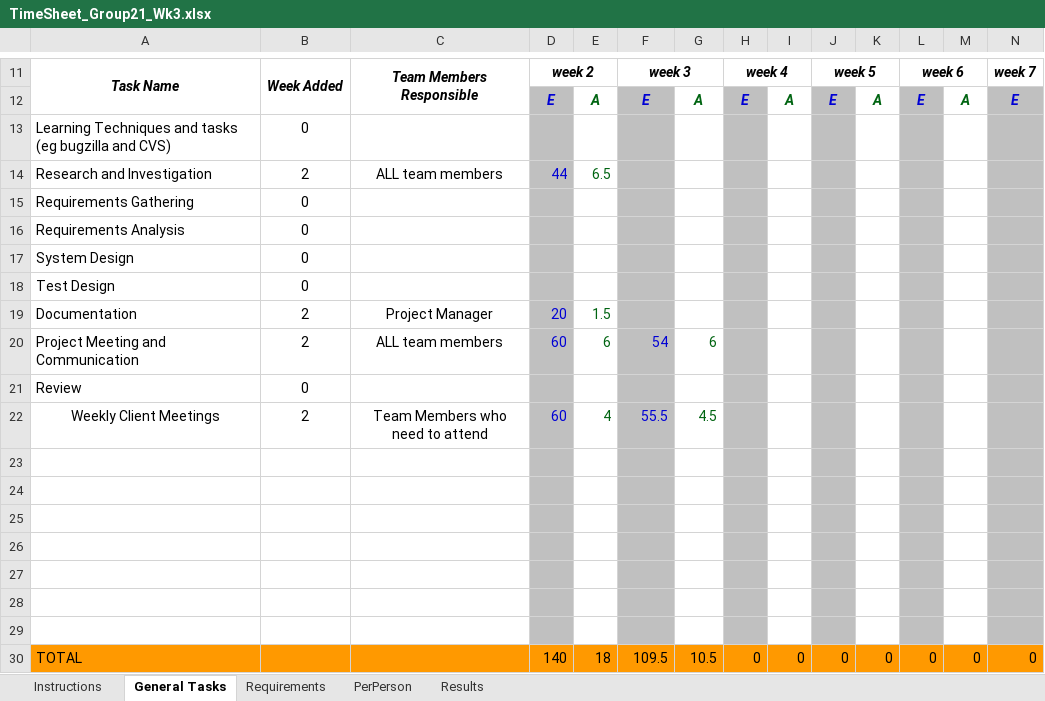
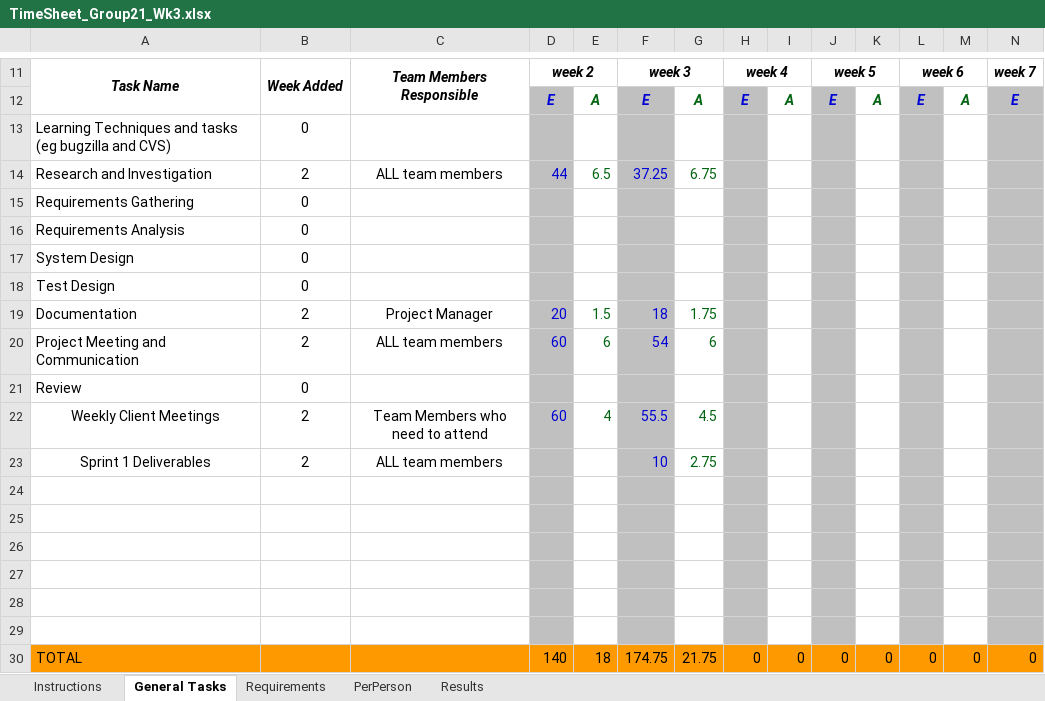
Before and after one commit to A5troGaze/CITS3200_Project, an Excel workbook: Documentation/Week 3/TimeSheet_Group21_Wk3.xlsx, sheet General Tasks, drawn as a sheet; only a part is shown, gaps mark what is left out; values as stored, in another font and other column widths than the file's, no borders; removed rows and columns are numbered as before the commit, all else as after; rows hold the shown columns only; the diff names each change by its address in the sheet, - before the commit and + after, or states it on an @@ line.

```diff
--- a/Documentation/Week 3/TimeSheet_Group21_Wk3.xlsx (sheet General Tasks)
+++ b/Documentation/Week 3/TimeSheet_Group21_Wk3.xlsx (sheet General Tasks)
-F14: (empty)
+F14: 37.25
-G14: (empty)
+G14: 6.75
-F19: (empty)
+F19: 18
-G19: (empty)
+G19: 1.75
+row 23: Sprint 1 Deliverables | 2 | ALL team members |  |  | 10 | 2.75
-row 29: (empty)
-F30: 109.5
+F30: 174.75
-G30: 10.5
+G30: 21.75
```
Also changed, not shown: sheet PerPerson, sheet Results, Documentation/Week 3/Booked Hours/Booked_Hours_Terry.xlsx.
